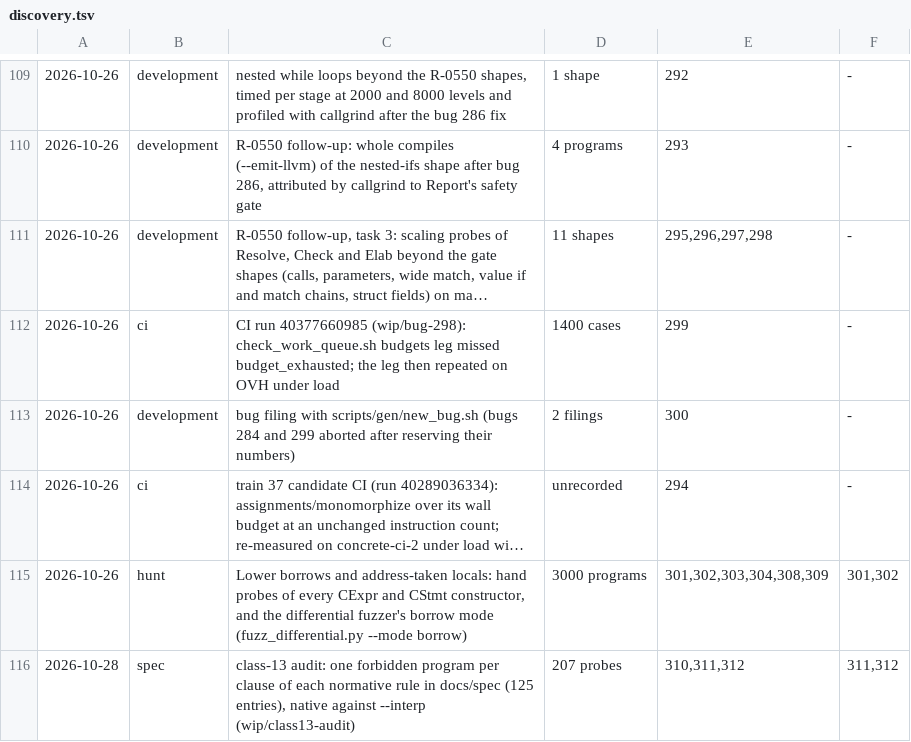
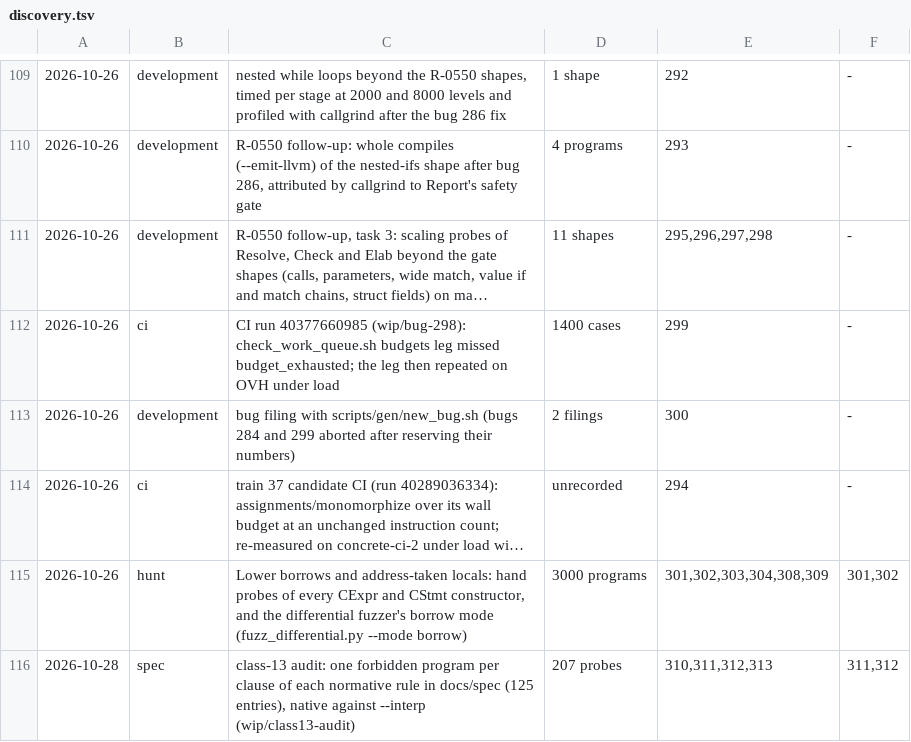
Before and after one commit to unbalancedparentheses/concrete2, a TSV file: docs/bugs/discovery.tsv, drawn as a sheet; only a part is shown, gaps mark what is left out; long unchanged cells end in …; the diff names each change by its address in the sheet, - before the commit and + after, or states it on an @@ line.

```diff
--- a/docs/bugs/discovery.tsv
+++ b/docs/bugs/discovery.tsv
-E116: 310,311,312
+E116: 310,311,312,313
```
Also changed, not shown: 7 other files.
